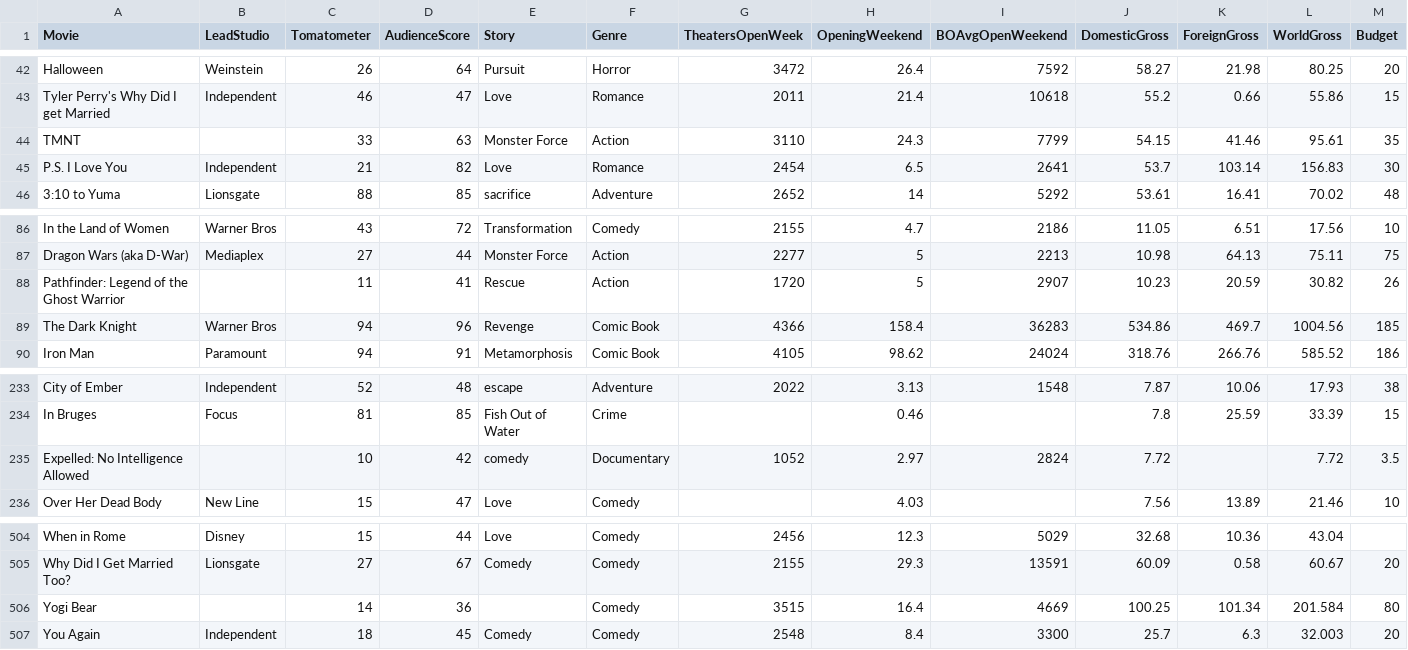
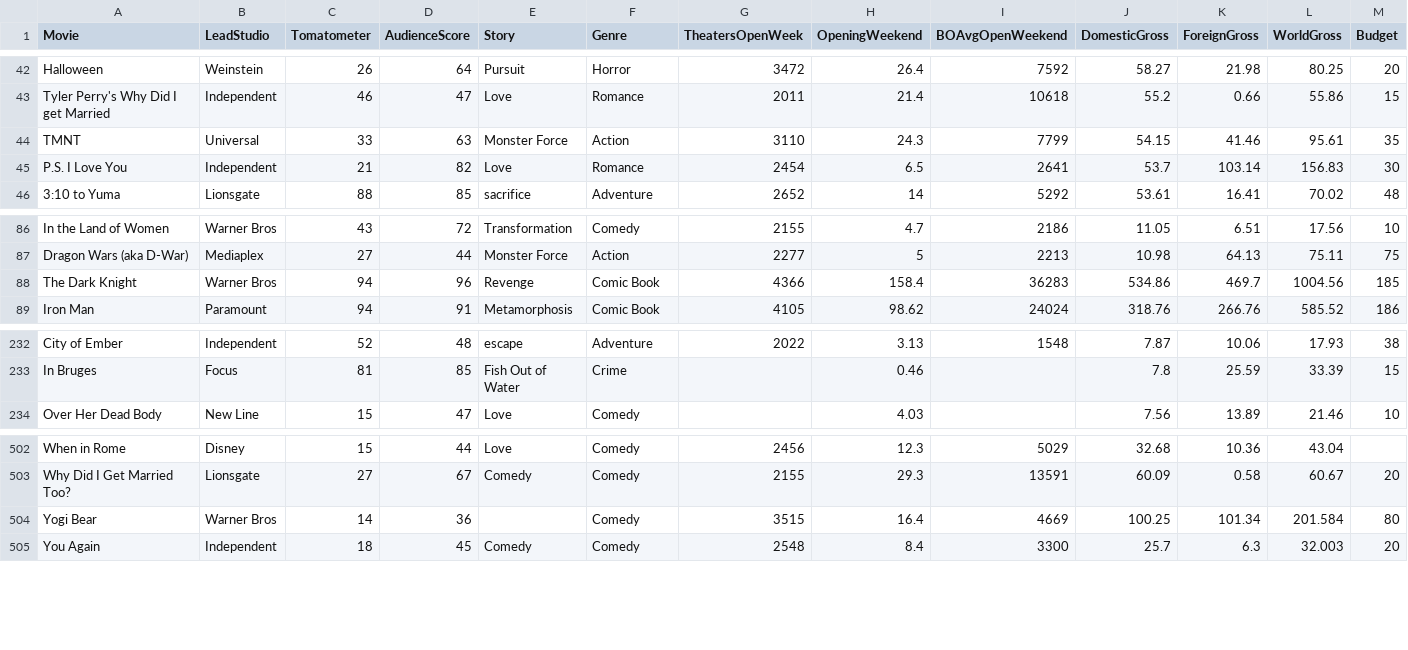
Before and after one commit to rbhakta9121/SP_2022-final-rough, a CSV file: HollywoodMovies.csv, drawn as a sheet; only a part is shown, gaps mark what is left out; removed rows and columns are numbered as before the commit, all else as after; rows hold the shown columns only; the diff names each change by its address in the sheet, - before the commit and + after, or states it on an @@ line.

Commit message:
Update HollywoodMovies.csv

```diff
--- a/HollywoodMovies.csv
+++ b/HollywoodMovies.csv
-B44 (LeadStudio): (empty)
+B44 (LeadStudio): Universal
-row 88: Pathfinder: Legend of the Ghost Warrior |  | 11 | 41 | Rescue | Action | 1720 | 5 | 2907 | 10.23 | 20.59 | 30.82 | 26
-row 235: Expelled: No Intelligence Allowed |  | 10 | 42 | comedy | Documentary | 1052 | 2.97 | 2824 | 7.72 |  | 7.72 | 3.5
-B504 (LeadStudio): (empty)
+B504 (LeadStudio): Warner Bros
```
